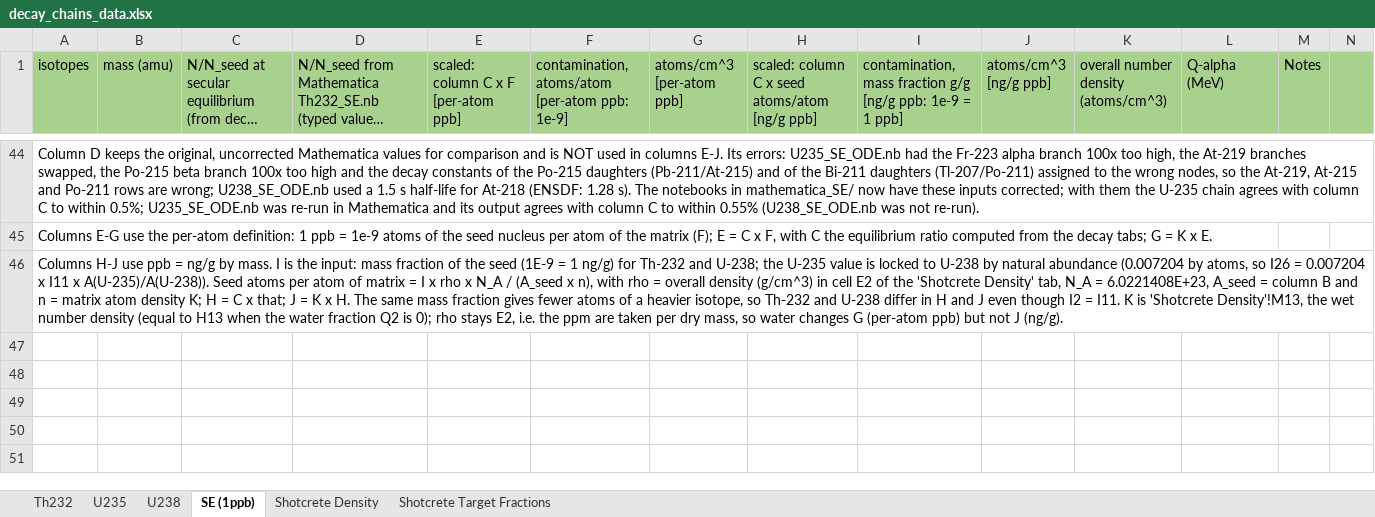
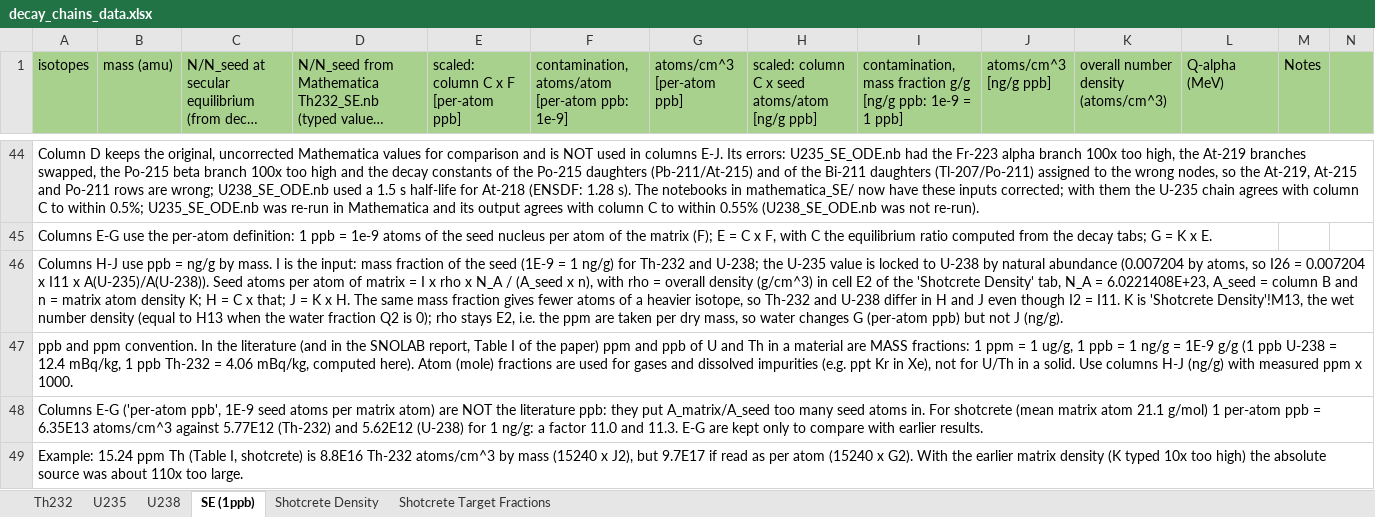
Before and after one commit to villano-lab/n-elec-scattering, an Excel workbook: 2-Flux/SOURCES/analysis/decay_chains_data.xlsx, sheet SE (1ppb), drawn as a sheet; only a part is shown, gaps mark what is left out; long unchanged cells end in …; values as stored, in another font and other column widths than the file's, no borders; rows hold the shown columns only; the diff names each change by its address in the sheet, - before the commit and + after, or states it on an @@ line.

```diff
--- a/2-Flux/SOURCES/analysis/decay_chains_data.xlsx (sheet SE (1ppb))
+++ b/2-Flux/SOURCES/analysis/decay_chains_data.xlsx (sheet SE (1ppb))
+row 47: ppb and ppm convention. In the literature (and in the SNOLAB report, Table I of the paper) ppm and ppb of U and Th in a material are MASS fractions: 1 ppm = 1 ug/g, 1 ppb = 1 ng/g = 1E-9 g/g (1 ppb U-238 = 12.4 mBq/kg, 1 ppb Th-232 = 4.06 mBq/kg, computed here). Atom (mole) fractions are used for gases and dissolved impurities (e.g. ppt Kr in Xe), not for U/Th in a solid. Use columns H-J (ng/g) with measured ppm x 1000.
+row 48: Columns E-G ('per-atom ppb', 1E-9 seed atoms per matrix atom) are NOT the literature ppb: they put A_matrix/A_seed too many seed atoms in. For shotcrete (mean matrix atom 21.1 g/mol) 1 per-atom ppb = 6.35E13 atoms/cm^3 against 5.77E12 (Th-232) and 5.62E12 (U-238) for 1 ng/g: a factor 11.0 and 11.3. E-G are kept only to compare with earlier results.
+row 49: Example: 15.24 ppm Th (Table I, shotcrete) is 8.8E16 Th-232 atoms/cm^3 by mass (15240 x J2), but 9.7E17 if read as per atom (15240 x G2). With the earlier matrix density (K typed 10x too high) the absolute source was about 110x too large.
```
Also changed, not shown: 1 other file.
